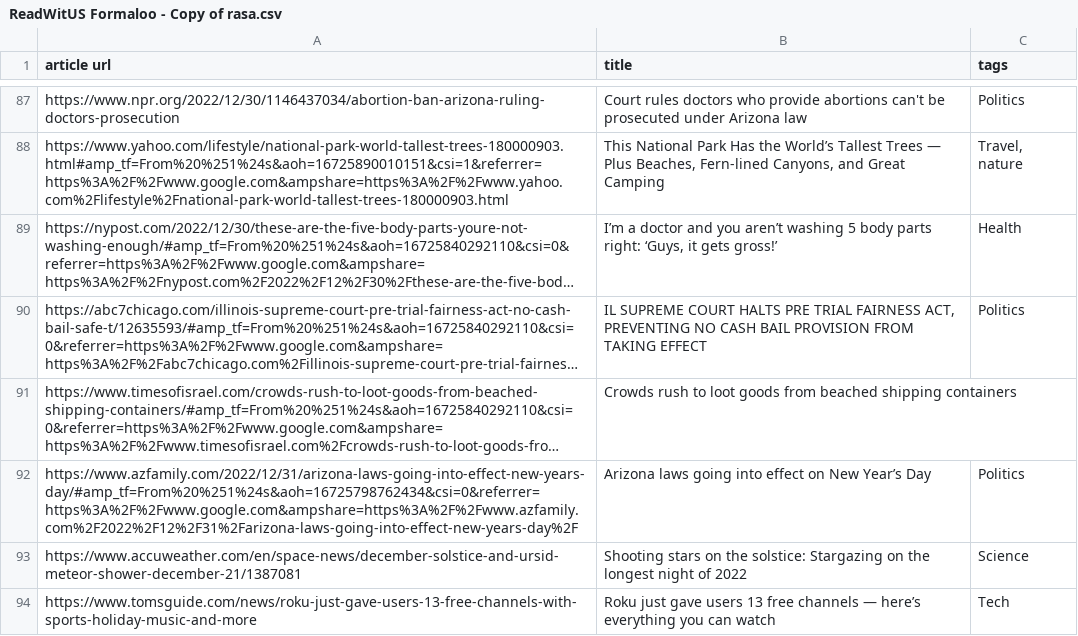
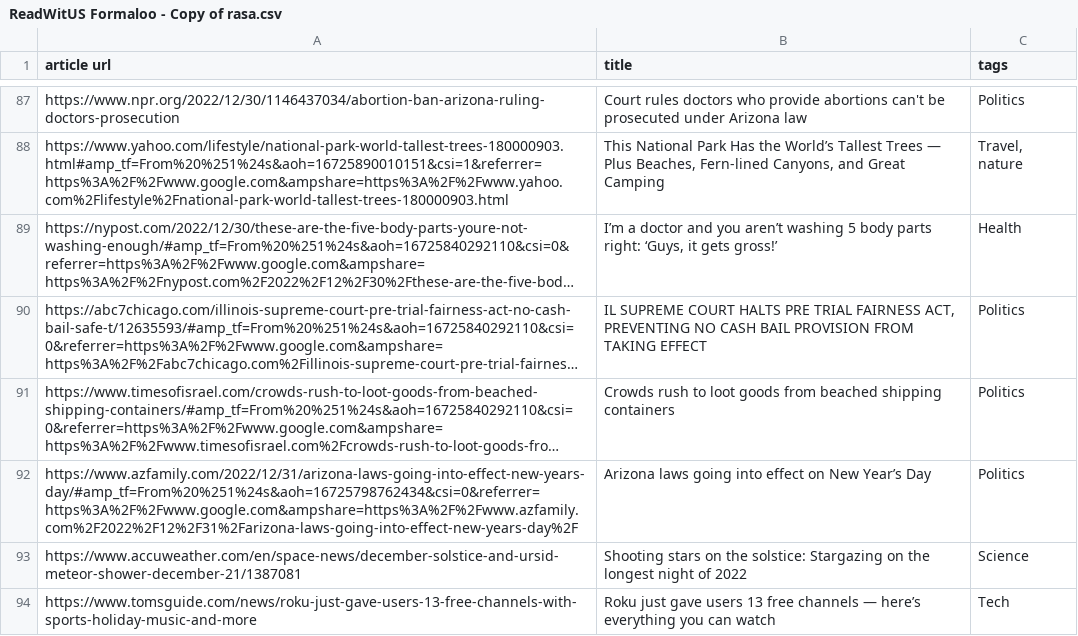
Before and after one commit to dapperAuteur/dapperAuteur.github.io, a CSV file: ReadWitUS Formaloo - Copy of rasa.csv, drawn as a sheet; only a part is shown, gaps mark what is left out; long unchanged cells end in …; the diff names each change by its address in the sheet, - before the commit and + after, or states it on an @@ line.

Commit message:
Update ReadWitUS Formaloo - Copy of rasa.csv
add missing data

```diff
--- a/ReadWitUS Formaloo - Copy of rasa.csv
+++ b/ReadWitUS Formaloo - Copy of rasa.csv
-C91 (tags): (empty)
+C91 (tags): Politics
```
